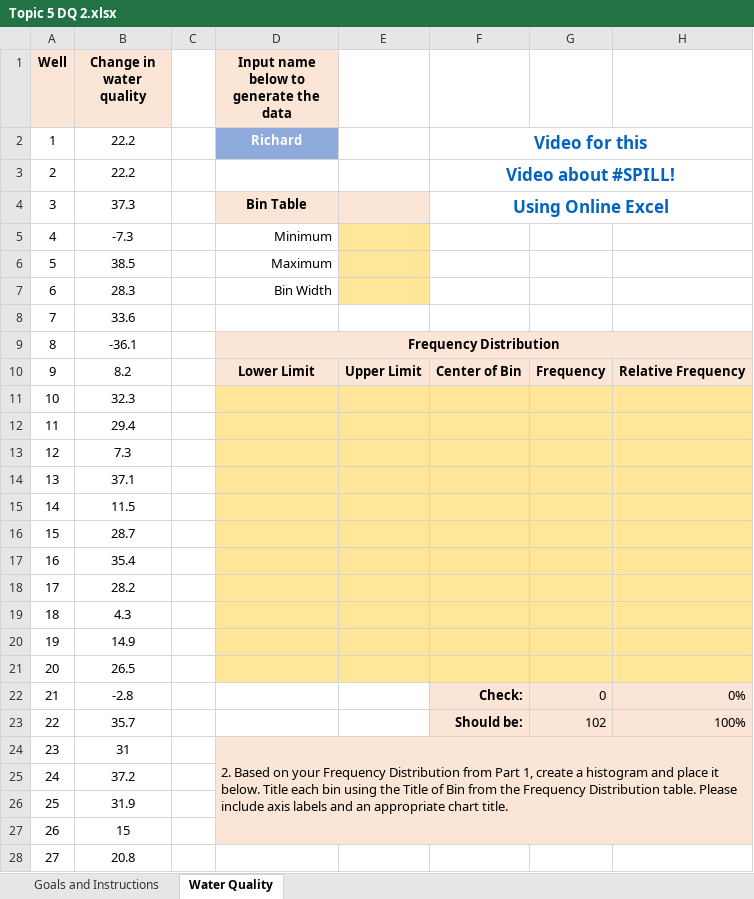
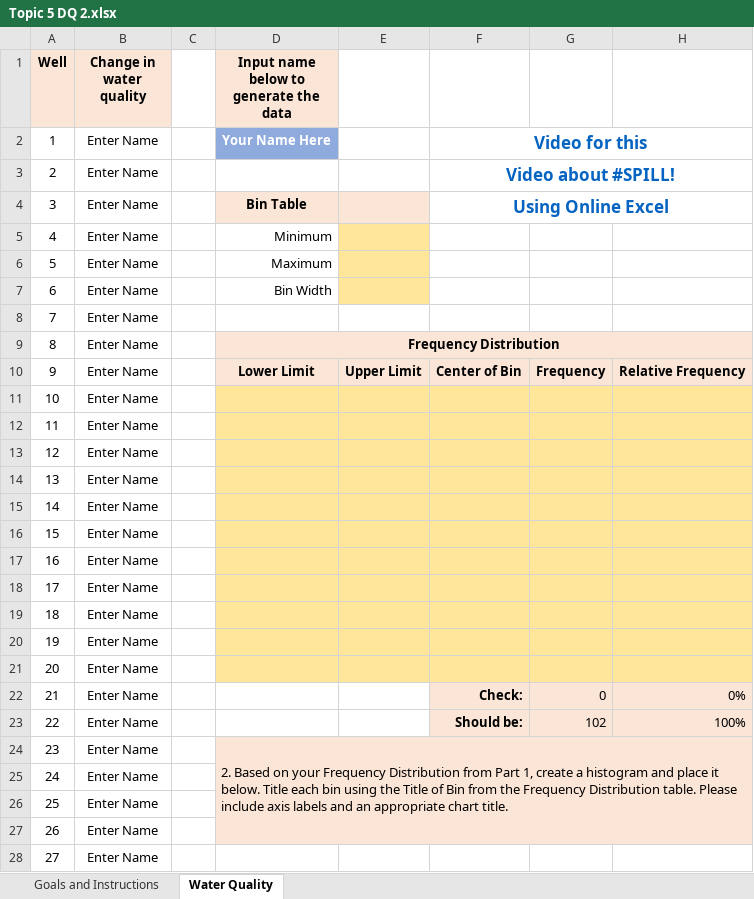
Before and after one commit to ketchers/Teaching, an Excel workbook: 144/DQ Templates and Instructions/Topic 5 DQ 2/Topic 5 DQ 2.xlsx, sheet Water Quality, drawn as a sheet; only a part is shown; values as stored, in another font and other column widths than the file's, no borders; conditional formats not drawn; the diff covers the shown part only; the diff names each change by its address in the sheet, - before the commit and + after, or states it on an @@ line.

Commit message:
fixed some error reporting

```diff
--- a/144/DQ Templates and Instructions/Topic 5 DQ 2/Topic 5 DQ 2.xlsx (sheet Water Quality)
+++ b/144/DQ Templates and Instructions/Topic 5 DQ 2/Topic 5 DQ 2.xlsx (sheet Water Quality)
-B2:B3 (Change in water quality): 22.2
+B2:B3 (Change in water quality): Enter Name
-D2: Richard
+D2: Your Name Here
-B4 (Change in water quality): 37.3
+B4 (Change in water quality): Enter Name
-B5 (Change in water quality): -7.3
+B5 (Change in water quality): Enter Name
-B6 (Change in water quality): 38.5
+B6 (Change in water quality): Enter Name
-B7 (Change in water quality): 28.3
+B7 (Change in water quality): Enter Name
-B8 (Change in water quality): 33.6
+B8 (Change in water quality): Enter Name
-B9 (Change in water quality): -36.1
+B9 (Change in water quality): Enter Name
-B10 (Change in water quality): 8.2
+B10 (Change in water quality): Enter Name
-B11 (Change in water quality): 32.3
+B11 (Change in water quality): Enter Name
-B12 (Change in water quality): 29.4
+B12 (Change in water quality): Enter Name
-B13 (Change in water quality): 7.3
+B13 (Change in water quality): Enter Name
-B14 (Change in water quality): 37.1
+B14 (Change in water quality): Enter Name
-B15 (Change in water quality): 11.5
+B15 (Change in water quality): Enter Name
-B16 (Change in water quality): 28.7
+B16 (Change in water quality): Enter Name
-B17 (Change in water quality): 35.4
+B17 (Change in water quality): Enter Name
-B18 (Change in water quality): 28.2
+B18 (Change in water quality): Enter Name
-B19 (Change in water quality): 4.3
+B19 (Change in water quality): Enter Name
-B20 (Change in water quality): 14.9
+B20 (Change in water quality): Enter Name
-B21 (Change in water quality): 26.5
+B21 (Change in water quality): Enter Name
-B22 (Change in water quality): -2.8
+B22 (Change in water quality): Enter Name
-B23 (Change in water quality): 35.7
+B23 (Change in water quality): Enter Name
-B24 (Change in water quality): 31
+B24 (Change in water quality): Enter Name
-B25 (Change in water quality): 37.2
+B25 (Change in water quality): Enter Name
-B26 (Change in water quality): 31.9
+B26 (Change in water quality): Enter Name
-B27 (Change in water quality): 15
+B27 (Change in water quality): Enter Name
-B28 (Change in water quality): 20.8
+B28 (Change in water quality): Enter Name
```
Also changed, not shown: 75 edited cells elsewhere in this sheet, hidden cells.
